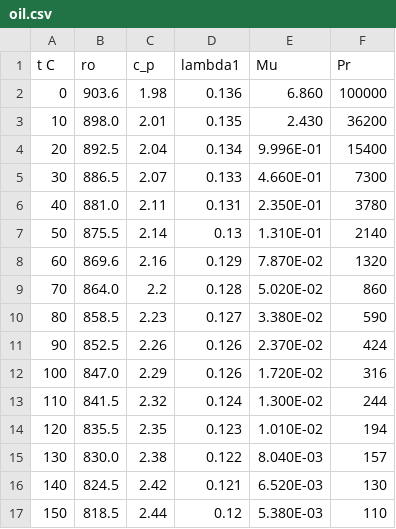
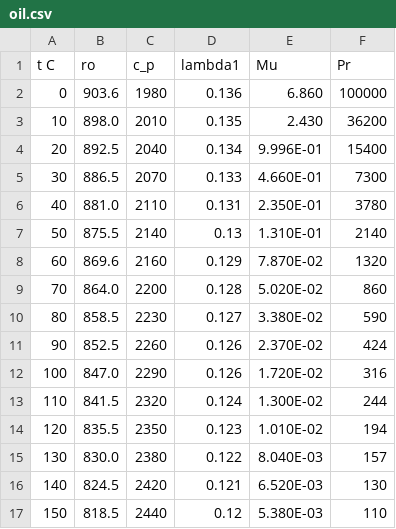
Before and after one commit to baranovva/pipe, a CSV file: data/oil.csv, drawn as a sheet.

```diff
--- a/data/oil.csv
+++ b/data/oil.csv
@@ -1,17 +1,17 @@
 "t C","ro","c_p","lambda1","Mu",Pr
-0,903.6,1.98,0.136,6.860,100000
-10,898.0,2.01,0.135,2.430,36200
-20,892.5,2.04,0.134,9.996E-01,15400
-30,886.5,2.07,0.133,4.660E-01,7300
-40,881.0,2.11,0.131,2.350E-01,3780
-50,875.5,2.14,0.13,1.310E-01,2140
-60,869.6,2.16,0.129,7.870E-02,1320
-70,864.0,2.2,0.128,5.020E-02,860
-80,858.5,2.23,0.127,3.380E-02,590
-90,852.5,2.26,0.126,2.370E-02,424
-100,847.0,2.29,0.126,1.720E-02,316
-110,841.5,2.32,0.124,1.300E-02,244
-120,835.5,2.35,0.123,1.010E-02,194
-130,830.0,2.38,0.122,8.040E-03,157
-140,824.5,2.42,0.121,6.520E-03,130
-150,818.5,2.44,0.12,5.380E-03,110
+0,903.6,1980,0.136,6.860,100000
+10,898.0,2010,0.135,2.430,36200
+20,892.5,2040,0.134,9.996E-01,15400
+30,886.5,2070,0.133,4.660E-01,7300
+40,881.0,2110,0.131,2.350E-01,3780
+50,875.5,2140,0.13,1.310E-01,2140
+60,869.6,2160,0.129,7.870E-02,1320
+70,864.0,2200,0.128,5.020E-02,860
+80,858.5,2230,0.127,3.380E-02,590
+90,852.5,2260,0.126,2.370E-02,424
+100,847.0,2290,0.126,1.720E-02,316
+110,841.5,2320,0.124,1.300E-02,244
+120,835.5,2350,0.123,1.010E-02,194
+130,830.0,2380,0.122,8.040E-03,157
+140,824.5,2420,0.121,6.520E-03,130
+150,818.5,2440,0.12,5.380E-03,110
```
Also changed, not shown: data/air.csv, 8 other files.
